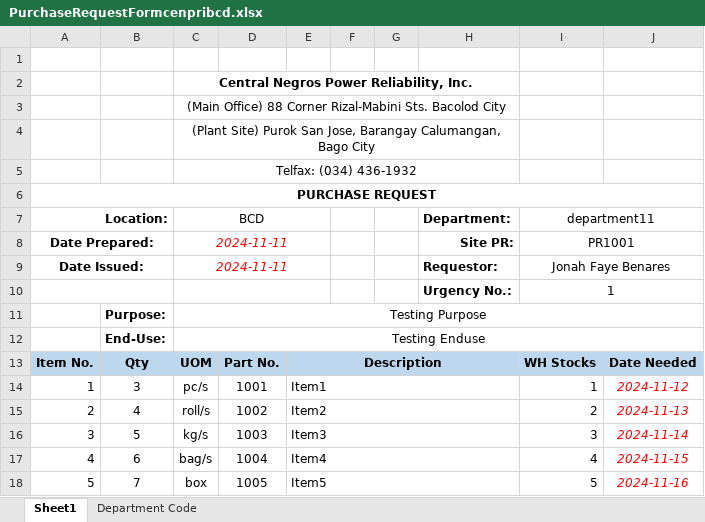
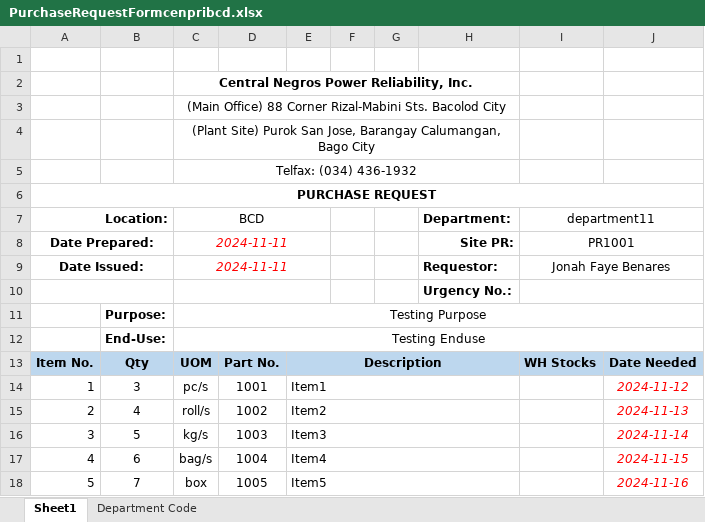
Before and after one commit to JonahBenares/new_purchasing, an Excel workbook: storage/app/imports/PurchaseRequestFormcenpribcd.xlsx, sheet Sheet1, drawn as a sheet; values as stored, in another font and other column widths than the file's, no borders; charts and pictures not drawn; the diff names each change by its address in the sheet, - before the commit and + after, or states it on an @@ line.

```diff
--- a/storage/app/imports/PurchaseRequestFormcenpribcd.xlsx (sheet Sheet1)
+++ b/storage/app/imports/PurchaseRequestFormcenpribcd.xlsx (sheet Sheet1)
-I10 (department11): 1
+I10 (department11): (empty)
-I14 (department11): 1
+I14 (department11): (empty)
-I15 (department11): 2
+I15 (department11): (empty)
-I16 (department11): 3
+I16 (department11): (empty)
-I17 (department11): 4
+I17 (department11): (empty)
-I18 (department11): 5
+I18 (department11): (empty)
```
Also changed, not shown: 40 other files.
